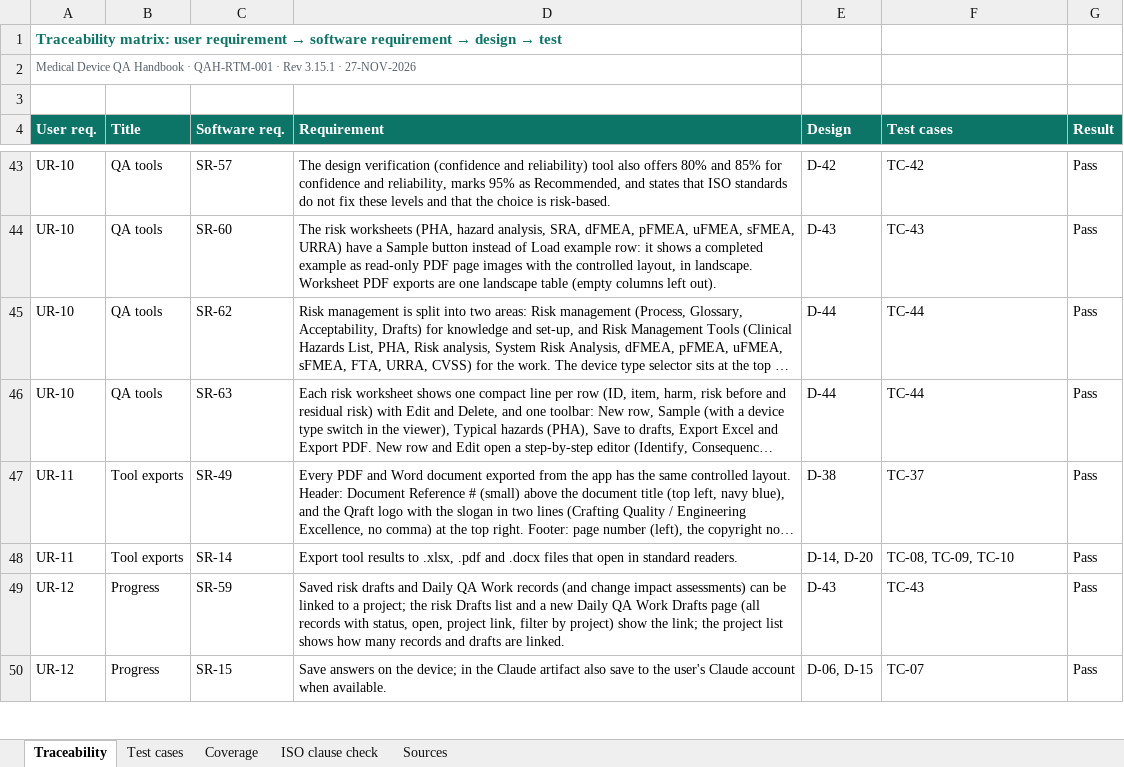
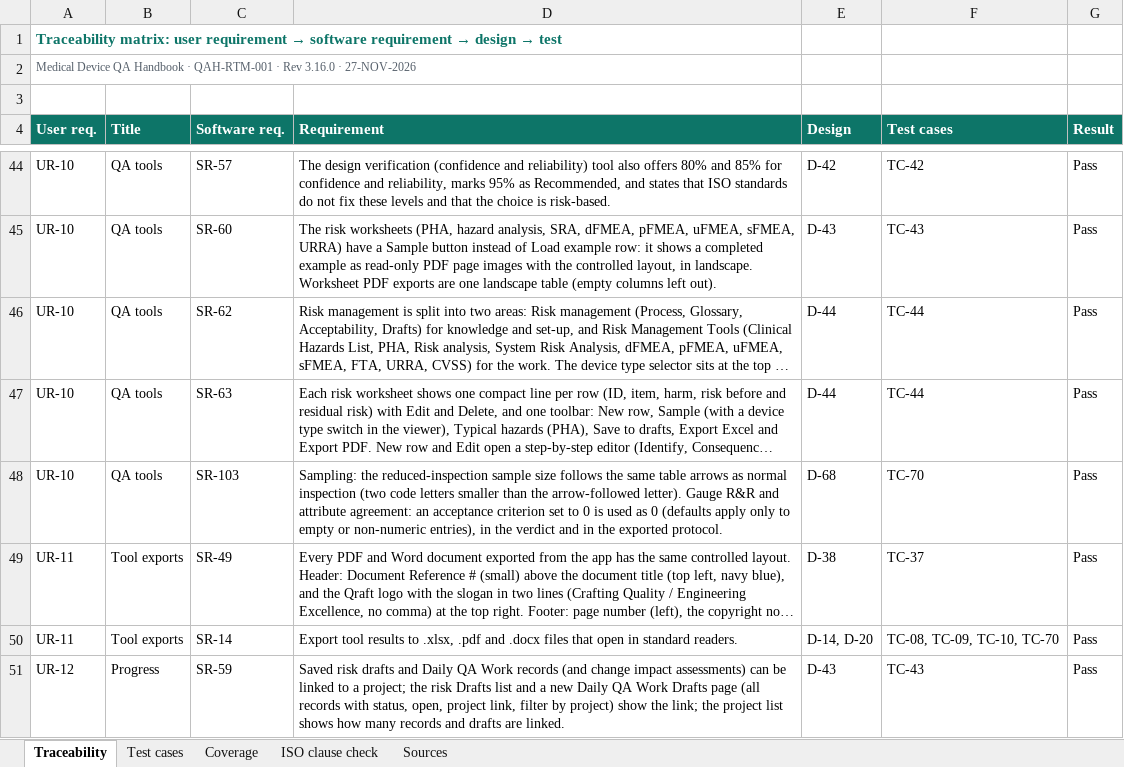
Before and after one commit to artisseri12asaf/qms-refresher, an Excel workbook: vv/RTM.xlsx, sheet Traceability, drawn as a sheet; only a part is shown, gaps mark what is left out; the shorter side is filled out with more unchanged rows; long unchanged cells end in …; values as stored, in another font and other column widths than the file's, no borders; addresses are those after the commit; the diff covers the shown part only; the diff names each change by its address in the sheet, - before the commit and + after, or states it on an @@ line.

```diff
--- a/vv/RTM.xlsx (sheet Traceability)
+++ b/vv/RTM.xlsx (sheet Traceability)
-A2 (User req.): …· Rev 3.15.1 · 27-NOV-2026
+A2 (User req.): …· Rev 3.16.0 · 27-NOV-2026
+row 48: UR-10 | QA tools | SR-103 | Sampling: the reduced-inspection sample size follows the same table arrows as normal inspection (two code letters smaller than the arrow-followed letter). Gauge R&R and attribute agreement: an acceptance criterion set to 0 is used as 0 (defaults apply only to empty or non-numeric entries), in the verdict and in the exported protocol. | D-68 | TC-70 | Pass
-F50 (Test cases): TC-08, TC-09, TC-10
+F50 (Test cases): TC-08, TC-09, TC-10, TC-70
```
Also changed, not shown: 3 added rows and 1 edited cell elsewhere in this sheet, sheet Test cases, sheet Coverage, sheet Sources, sheet ISO clause check, 15 other files.
